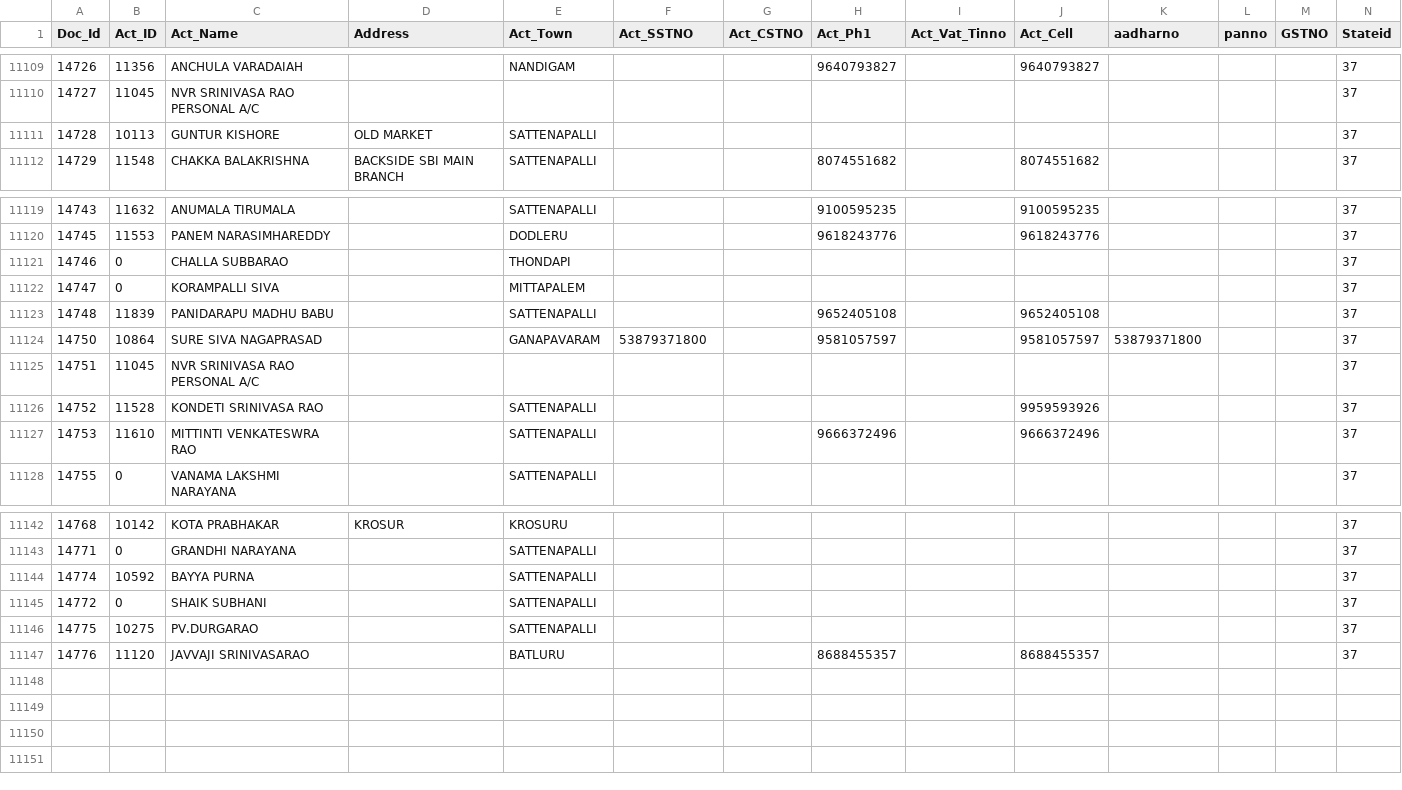
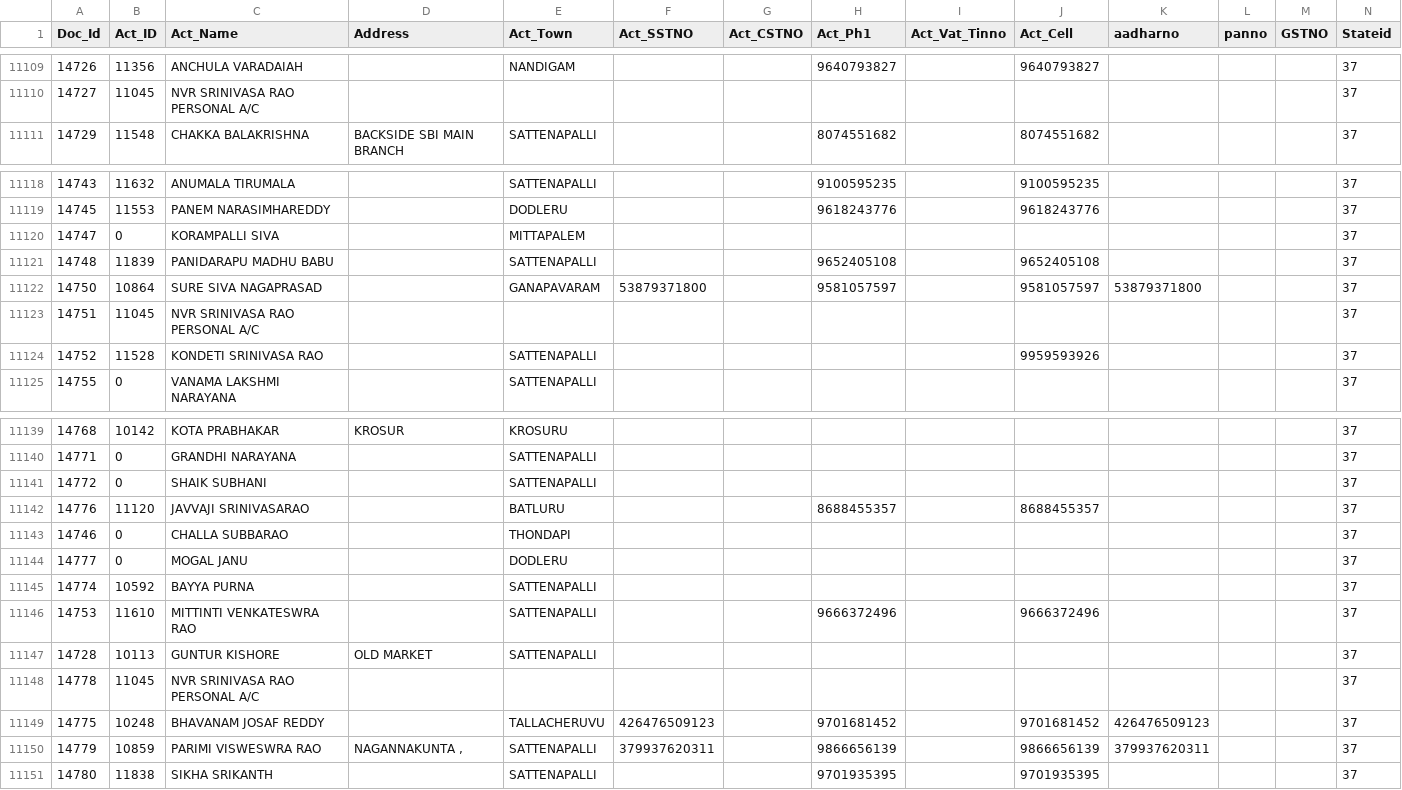
Before and after one commit to krishnasai-narayana/3goils, a CSV file: data/NAME_TRAN.csv, drawn as a sheet; only a part is shown, gaps mark what is left out; addresses are those after the commit; rows hold the shown columns only; the diff names each change by its address in the sheet, - before the commit and + after, or states it on an @@ line.

Commit message:
Data update: 25-11-2026

```diff
--- a/data/NAME_TRAN.csv
+++ b/data/NAME_TRAN.csv
@@ row 11145 moved to row 11141: 14772 @@
@@ row 11147 moved to row 11142: 14776 @@
@@ row 11121 moved to row 11143: 14746 @@
+row 11144: 14777 | 0 | MOGAL JANU |  | DODLERU |  |  |  |  |  |  |  |  | 37
@@ row 11127 moved to row 11146: 14753 @@
@@ row 11111 moved to row 11147: 14728 @@
+row 11148: 14778 | 11045 | NVR SRINIVASA RAO PERSONAL A/C |  |  |  |  |  |  |  |  |  |  | 37
-B11149 (Act_ID): 10275
+B11149 (Act_ID): 10248
-C11149 (Act_Name): PV.DURGARAO
+C11149 (Act_Name): BHAVANAM JOSAF REDDY
-E11149 (Act_Town): SATTENAPALLI
+E11149 (Act_Town): TALLACHERUVU
-F11149 (Act_SSTNO): (empty)
+F11149 (Act_SSTNO): 426476509123
-H11149 (Act_Ph1): (empty)
+H11149 (Act_Ph1): 9701681452
-J11149 (Act_Cell): (empty)
+J11149 (Act_Cell): 9701681452
-K11149 (aadharno): (empty)
+K11149 (aadharno): 426476509123
+row 11150: 14779 | 10859 | PARIMI VISWESWRA RAO | NAGANNAKUNTA , | SATTENAPALLI | 379937620311 |  | 9866656139 |  | 9866656139 | 379937620311 |  |  | 37
+row 11151: 14780 | 11838 | SIKHA SRIKANTH |  | SATTENAPALLI |  |  | 9701935395 |  | 9701935395 |  |  |  | 37
```
Also changed, not shown: data/CreditCard.csv, data/Doc_MaxId.csv, 9 other files.
